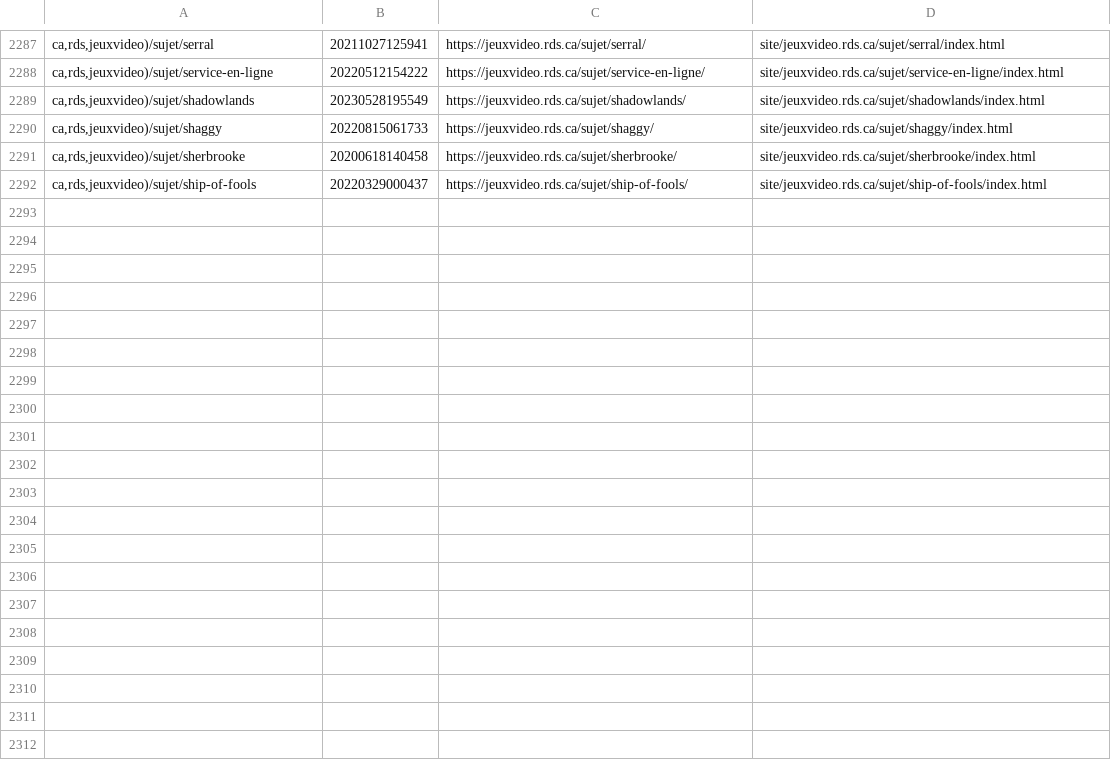
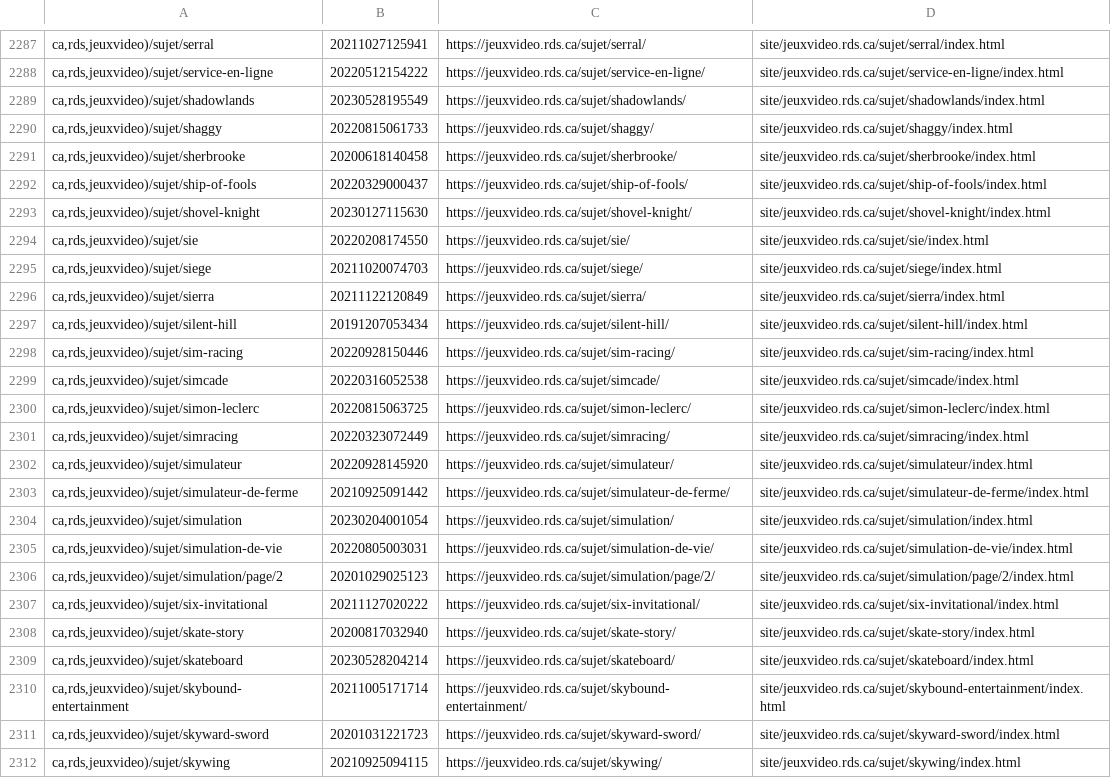
Before and after one commit to mjramos86/archiveRDSV, a TSV file: state/done-actions.tsv, drawn as a sheet; only a part is shown, gaps mark what is left out; the diff covers the shown part only.

```diff
--- a/state/done-actions.tsv
+++ b/state/done-actions.tsv
@@ -2292 +2292,21 @@ ca,rds,jeuxvideo)/sujet/sherbrooke	20200618140458	https://jeuxvideo.rds.ca/sujet
 ca,rds,jeuxvideo)/sujet/ship-of-fools	20220329000437	https://jeuxvideo.rds.ca/sujet/ship-of-fools/	site/jeuxvideo.rds.ca/sujet/ship-of-fools/index.html
+ca,rds,jeuxvideo)/sujet/shovel-knight	20230127115630	https://jeuxvideo.rds.ca/sujet/shovel-knight/	site/jeuxvideo.rds.ca/sujet/shovel-knight/index.html
+ca,rds,jeuxvideo)/sujet/sie	20220208174550	https://jeuxvideo.rds.ca/sujet/sie/	site/jeuxvideo.rds.ca/sujet/sie/index.html
+ca,rds,jeuxvideo)/sujet/siege	20211020074703	https://jeuxvideo.rds.ca/sujet/siege/	site/jeuxvideo.rds.ca/sujet/siege/index.html
+ca,rds,jeuxvideo)/sujet/sierra	20211122120849	https://jeuxvideo.rds.ca/sujet/sierra/	site/jeuxvideo.rds.ca/sujet/sierra/index.html
+ca,rds,jeuxvideo)/sujet/silent-hill	20191207053434	https://jeuxvideo.rds.ca/sujet/silent-hill/	site/jeuxvideo.rds.ca/sujet/silent-hill/index.html
+ca,rds,jeuxvideo)/sujet/sim-racing	20220928150446	https://jeuxvideo.rds.ca/sujet/sim-racing/	site/jeuxvideo.rds.ca/sujet/sim-racing/index.html
+ca,rds,jeuxvideo)/sujet/simcade	20220316052538	https://jeuxvideo.rds.ca/sujet/simcade/	site/jeuxvideo.rds.ca/sujet/simcade/index.html
+ca,rds,jeuxvideo)/sujet/simon-leclerc	20220815063725	https://jeuxvideo.rds.ca/sujet/simon-leclerc/	site/jeuxvideo.rds.ca/sujet/simon-leclerc/index.html
+ca,rds,jeuxvideo)/sujet/simracing	20220323072449	https://jeuxvideo.rds.ca/sujet/simracing/	site/jeuxvideo.rds.ca/sujet/simracing/index.html
+ca,rds,jeuxvideo)/sujet/simulateur	20220928145920	https://jeuxvideo.rds.ca/sujet/simulateur/	site/jeuxvideo.rds.ca/sujet/simulateur/index.html
+ca,rds,jeuxvideo)/sujet/simulateur-de-ferme	20210925091442	https://jeuxvideo.rds.ca/sujet/simulateur-de-ferme/	site/jeuxvideo.rds.ca/sujet/simulateur-de-ferme/index.html
+ca,rds,jeuxvideo)/sujet/simulation	20230204001054	https://jeuxvideo.rds.ca/sujet/simulation/	site/jeuxvideo.rds.ca/sujet/simulation/index.html
+ca,rds,jeuxvideo)/sujet/simulation-de-vie	20220805003031	https://jeuxvideo.rds.ca/sujet/simulation-de-vie/	site/jeuxvideo.rds.ca/sujet/simulation-de-vie/index.html
+ca,rds,jeuxvideo)/sujet/simulation/page/2	20201029025123	https://jeuxvideo.rds.ca/sujet/simulation/page/2/	site/jeuxvideo.rds.ca/sujet/simulation/page/2/index.html
+ca,rds,jeuxvideo)/sujet/six-invitational	20211127020222	https://jeuxvideo.rds.ca/sujet/six-invitational/	site/jeuxvideo.rds.ca/sujet/six-invitational/index.html
+ca,rds,jeuxvideo)/sujet/skate-story	20200817032940	https://jeuxvideo.rds.ca/sujet/skate-story/	site/jeuxvideo.rds.ca/sujet/skate-story/index.html
+ca,rds,jeuxvideo)/sujet/skateboard	20230528204214	https://jeuxvideo.rds.ca/sujet/skateboard/	site/jeuxvideo.rds.ca/sujet/skateboard/index.html
+ca,rds,jeuxvideo)/sujet/skybound-entertainment	20211005171714	https://jeuxvideo.rds.ca/sujet/skybound-entertainment/	site/jeuxvideo.rds.ca/sujet/skybound-entertainment/index.html
+ca,rds,jeuxvideo)/sujet/skyward-sword	20201031221723	https://jeuxvideo.rds.ca/sujet/skyward-sword/	site/jeuxvideo.rds.ca/sujet/skyward-sword/index.html
+ca,rds,jeuxvideo)/sujet/skywing	20210925094115	https://jeuxvideo.rds.ca/sujet/skywing/	site/jeuxvideo.rds.ca/sujet/skywing/index.html
```
Also changed, not shown: 18 added rows elsewhere in this file.
